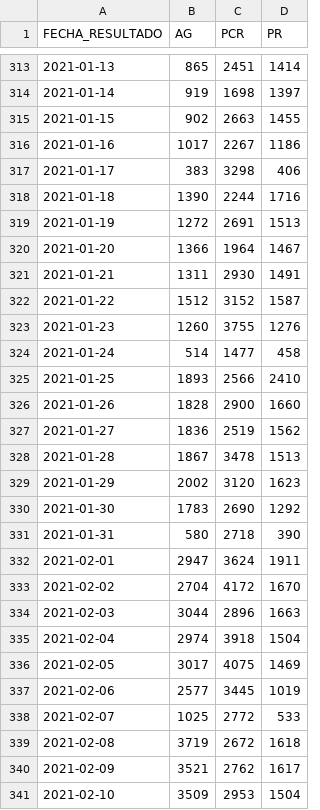
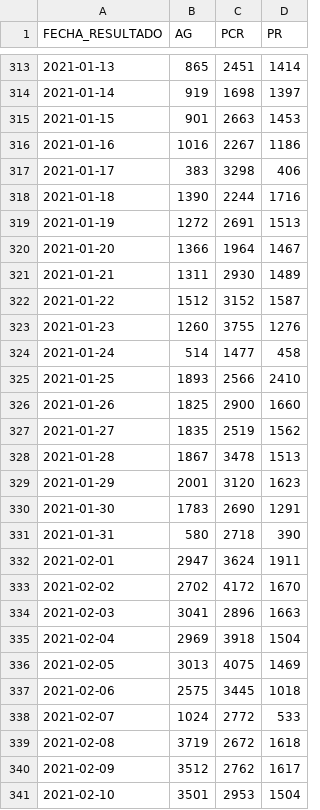
Before and after one commit to annaabsi/git-scraper-covid19, a CSV file: resultados/positivos_diarios.csv, drawn as a sheet; only a part is shown, gaps mark what is left out; the diff covers the shown part only.

```diff
--- a/resultados/positivos_diarios.csv
+++ b/resultados/positivos_diarios.csv
@@ -314,4 +314,4 @@ FECHA_RESULTADO,AG,PCR,PR
 2021-01-14,919,1698,1397
-2021-01-15,902,2663,1455
-2021-01-16,1017,2267,1186
+2021-01-15,901,2663,1453
+2021-01-16,1016,2267,1186
 2021-01-17,383,3298,406
@@ -320,3 +320,3 @@ FECHA_RESULTADO,AG,PCR,PR
 2021-01-20,1366,1964,1467
-2021-01-21,1311,2930,1491
+2021-01-21,1311,2930,1489
 2021-01-22,1512,3152,1587
@@ -325,17 +325,17 @@ FECHA_RESULTADO,AG,PCR,PR
 2021-01-25,1893,2566,2410
-2021-01-26,1828,2900,1660
-2021-01-27,1836,2519,1562
+2021-01-26,1825,2900,1660
+2021-01-27,1835,2519,1562
 2021-01-28,1867,3478,1513
-2021-01-29,2002,3120,1623
-2021-01-30,1783,2690,1292
+2021-01-29,2001,3120,1623
+2021-01-30,1783,2690,1291
 2021-01-31,580,2718,390
 2021-02-01,2947,3624,1911
-2021-02-02,2704,4172,1670
-2021-02-03,3044,2896,1663
-2021-02-04,2974,3918,1504
-2021-02-05,3017,4075,1469
-2021-02-06,2577,3445,1019
-2021-02-07,1025,2772,533
+2021-02-02,2702,4172,1670
+2021-02-03,3041,2896,1663
+2021-02-04,2969,3918,1504
+2021-02-05,3013,4075,1469
+2021-02-06,2575,3445,1018
+2021-02-07,1024,2772,533
 2021-02-08,3719,2672,1618
-2021-02-09,3521,2762,1617
-2021-02-10,3509,2953,1504
+2021-02-09,3512,2762,1617
+2021-02-10,3501,2953,1504
```
Also changed, not shown: 2 removed rows and 169 edited cells elsewhere in this file, resultados/fallecidos_acumulados.csv, resultados/fallecidos_diarios.csv, 11 other files.
